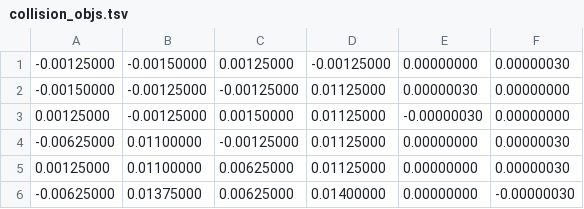
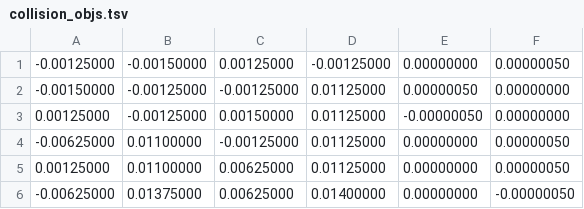
Before and after one commit to edizquierdo/RoyalSociety2018, a TSV file: data/collision_objs.tsv, drawn as a sheet.

```diff
--- a/data/collision_objs.tsv
+++ b/data/collision_objs.tsv
@@ -1,6 +1,6 @@
--0.00125000	-0.00150000	0.00125000	-0.00125000	0.00000000	0.00000030
--0.00150000	-0.00125000	-0.00125000	0.01125000	0.00000030	0.00000000
-0.00125000	-0.00125000	0.00150000	0.01125000	-0.00000030	0.00000000
--0.00625000	0.01100000	-0.00125000	0.01125000	0.00000000	0.00000030
-0.00125000	0.01100000	0.00625000	0.01125000	0.00000000	0.00000030
--0.00625000	0.01375000	0.00625000	0.01400000	0.00000000	-0.00000030
+-0.00125000	-0.00150000	0.00125000	-0.00125000	0.00000000	0.00000050
+-0.00150000	-0.00125000	-0.00125000	0.01125000	0.00000050	0.00000000
+0.00125000	-0.00125000	0.00150000	0.01125000	-0.00000050	0.00000000
+-0.00625000	0.01100000	-0.00125000	0.01125000	0.00000000	0.00000050
+0.00125000	0.01100000	0.00625000	0.01125000	0.00000000	0.00000050
+-0.00625000	0.01375000	0.00625000	0.01400000	0.00000000	-0.00000050
```
Also changed, not shown: data/collision_objs_TMAZE_alt.tsv, 17 other files.
